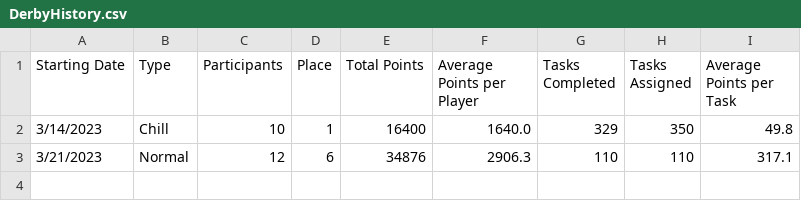
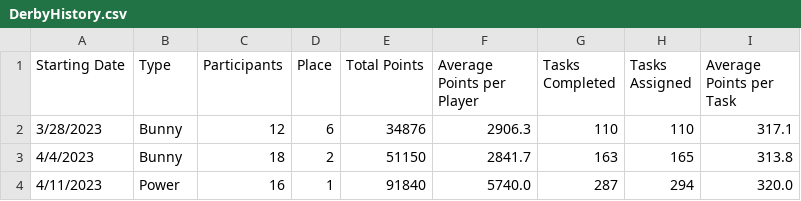
Before and after one commit to azuremeadows/azuremeadows.github.io, a CSV file: docs/_data/DerbyHistory.csv, drawn as a sheet.

```diff
--- a/docs/_data/DerbyHistory.csv
+++ b/docs/_data/DerbyHistory.csv
@@ -1,3 +1,4 @@
 "Starting Date","Type","Participants","Place","Total Points","Average Points per Player","Tasks Completed","Tasks Assigned","Average Points per Task"
-"3/14/2023","Chill","10","1","16400","1640.0","329","350","49.8"
-"3/21/2023","Normal","12","6","34876","2906.3","110","110","317.1"
+"3/28/2023","Bunny","12","6","34876","2906.3","110","110","317.1"
+"4/4/2023","Bunny","18","2","51150","2841.7","163","165","313.8"
+"4/11/2023","Power","16","1","91840","5740.0","287","294","320.0"
```
Also changed, not shown: docs/_data/memberStats.csv, docs/_data/neighborhoodStats.csv.
